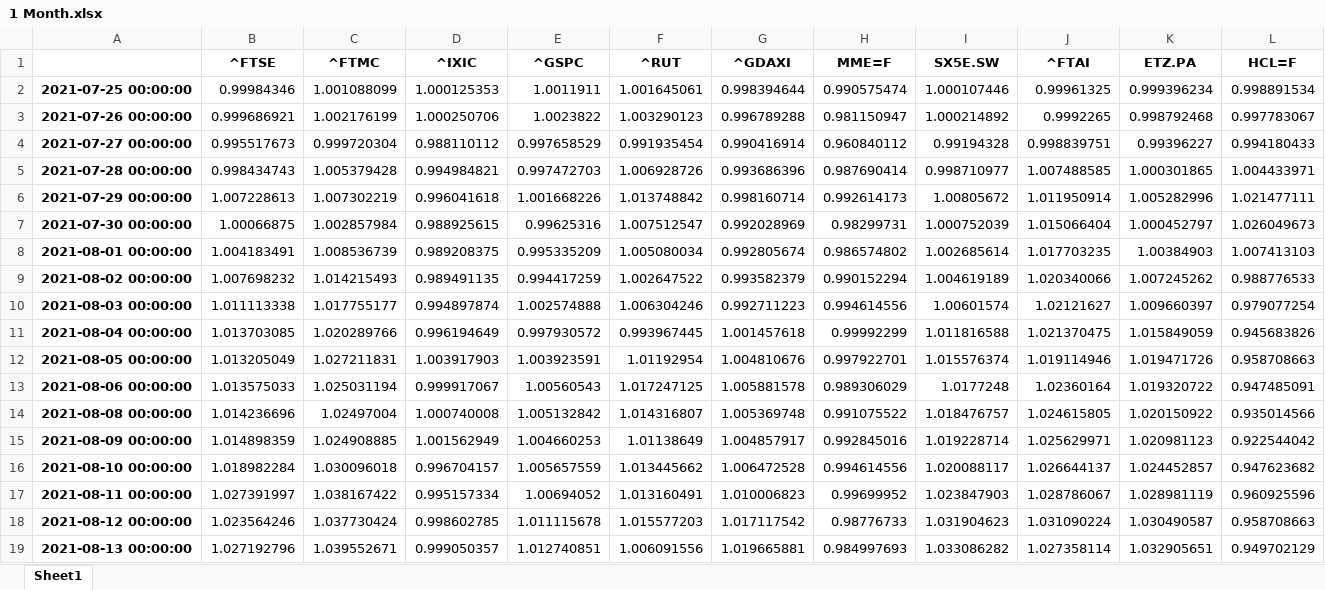
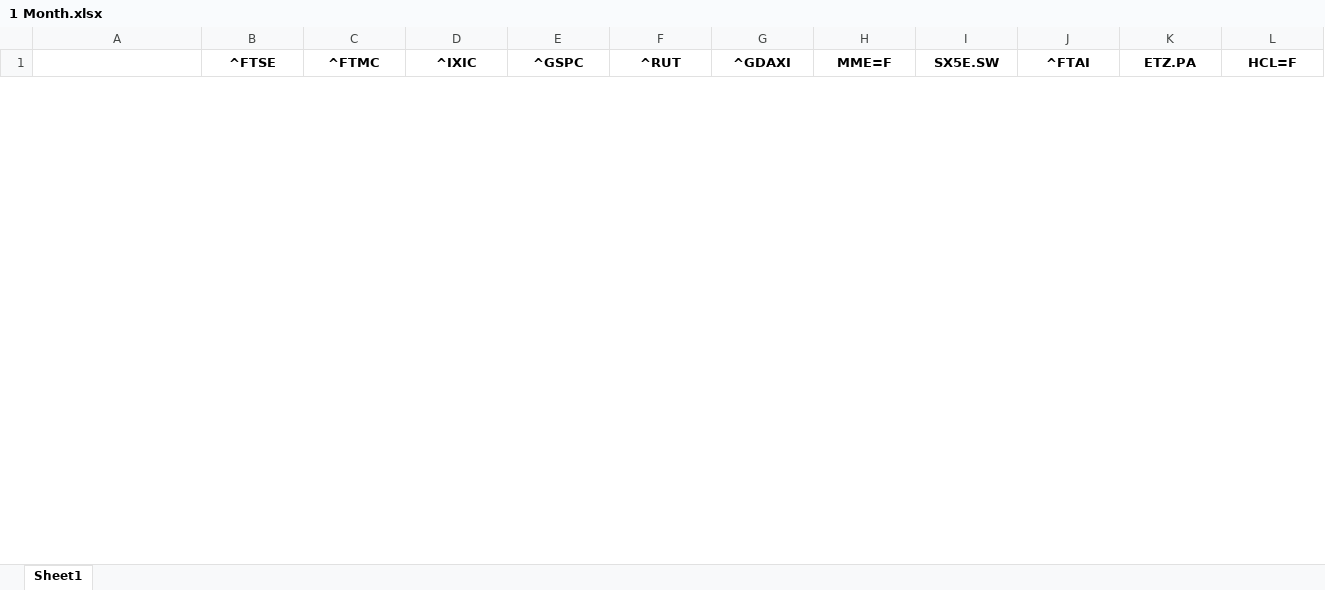
Before and after one commit to mrspiggot/Dash_Equity, an Excel workbook: assets/1 Month.xlsx, sheet Sheet1, drawn as a sheet; only a part is shown; values as stored, in another font and other column widths than the file's, no borders; removed rows and columns are numbered as before the commit, all else as after; rows hold the shown columns only; the diff covers the shown part only; the diff names each change by its address in the sheet, - before the commit and + after, or states it on an @@ line.

```diff
--- a/assets/1 Month.xlsx (sheet Sheet1)
+++ b/assets/1 Month.xlsx (sheet Sheet1)
-row 2: 2021-07-25 00:00:00 | 0.99984346 | 1.001088099 | 1.000125353 | 1.0011911 | 1.001645061 | 0.998394644 | 0.990575474 | 1.000107446 | 0.99961325 | 0.999396234 | 0.998891534
-row 3: 2021-07-26 00:00:00 | 0.999686921 | 1.002176199 | 1.000250706 | 1.0023822 | 1.003290123 | 0.996789288 | 0.981150947 | 1.000214892 | 0.9992265 | 0.998792468 | 0.997783067
-row 4: 2021-07-27 00:00:00 | 0.995517673 | 0.999720304 | 0.988110112 | 0.997658529 | 0.991935454 | 0.990416914 | 0.960840112 | 0.99194328 | 0.998839751 | 0.99396227 | 0.994180433
-row 5: 2021-07-28 00:00:00 | 0.998434743 | 1.005379428 | 0.994984821 | 0.997472703 | 1.006928726 | 0.993686396 | 0.987690414 | 0.998710977 | 1.007488585 | 1.000301865 | 1.004433971
-row 6: 2021-07-29 00:00:00 | 1.007228613 | 1.007302219 | 0.996041618 | 1.001668226 | 1.013748842 | 0.998160714 | 0.992614173 | 1.00805672 | 1.011950914 | 1.005282996 | 1.021477111
-row 7: 2021-07-30 00:00:00 | 1.00066875 | 1.002857984 | 0.988925615 | 0.99625316 | 1.007512547 | 0.992028969 | 0.98299731 | 1.000752039 | 1.015066404 | 1.000452797 | 1.026049673
-row 8: 2021-08-01 00:00:00 | 1.004183491 | 1.008536739 | 0.989208375 | 0.995335209 | 1.005080034 | 0.992805674 | 0.986574802 | 1.002685614 | 1.017703235 | 1.00384903 | 1.007413103
-row 9: 2021-08-02 00:00:00 | 1.007698232 | 1.014215493 | 0.989491135 | 0.994417259 | 1.002647522 | 0.993582379 | 0.990152294 | 1.004619189 | 1.020340066 | 1.007245262 | 0.988776533
-row 10: 2021-08-03 00:00:00 | 1.011113338 | 1.017755177 | 0.994897874 | 1.002574888 | 1.006304246 | 0.992711223 | 0.994614556 | 1.00601574 | 1.02121627 | 1.009660397 | 0.979077254
-row 11: 2021-08-04 00:00:00 | 1.013703085 | 1.020289766 | 0.996194649 | 0.997930572 | 0.993967445 | 1.001457618 | 0.99992299 | 1.011816588 | 1.021370475 | 1.015849059 | 0.945683826
-row 12: 2021-08-05 00:00:00 | 1.013205049 | 1.027211831 | 1.003917903 | 1.003923591 | 1.01192954 | 1.004810676 | 0.997922701 | 1.015576374 | 1.019114946 | 1.019471726 | 0.958708663
-row 13: 2021-08-06 00:00:00 | 1.013575033 | 1.025031194 | 0.999917067 | 1.00560543 | 1.017247125 | 1.005881578 | 0.989306029 | 1.0177248 | 1.02360164 | 1.019320722 | 0.947485091
-row 14: 2021-08-08 00:00:00 | 1.014236696 | 1.02497004 | 1.000740008 | 1.005132842 | 1.014316807 | 1.005369748 | 0.991075522 | 1.018476757 | 1.024615805 | 1.020150922 | 0.935014566
-row 15: 2021-08-09 00:00:00 | 1.014898359 | 1.024908885 | 1.001562949 | 1.004660253 | 1.01138649 | 1.004857917 | 0.992845016 | 1.019228714 | 1.025629971 | 1.020981123 | 0.922544042
-row 16: 2021-08-10 00:00:00 | 1.018982284 | 1.030096018 | 0.996704157 | 1.005657559 | 1.013445662 | 1.006472528 | 0.994614556 | 1.020088117 | 1.026644137 | 1.024452857 | 0.947623682
-row 17: 2021-08-11 00:00:00 | 1.027391997 | 1.038167422 | 0.995157334 | 1.00694052 | 1.013160491 | 1.010006823 | 0.99699952 | 1.023847903 | 1.028786067 | 1.028981119 | 0.960925596
-row 18: 2021-08-12 00:00:00 | 1.023564246 | 1.037730424 | 0.998602785 | 1.011115678 | 1.015577203 | 1.017117542 | 0.98776733 | 1.031904623 | 1.031090224 | 1.030490587 | 0.958708663
-row 19: 2021-08-13 00:00:00 | 1.027192796 | 1.039552671 | 0.999050357 | 1.012740851 | 1.006091556 | 1.019665881 | 0.984997693 | 1.033086282 | 1.027358114 | 1.032905651 | 0.949702129
```
Also changed, not shown: 27 added rows and 9 removed rows elsewhere in this sheet, assets/1 Year.xlsx, assets/2 Months.xlsx, 6 other files.
